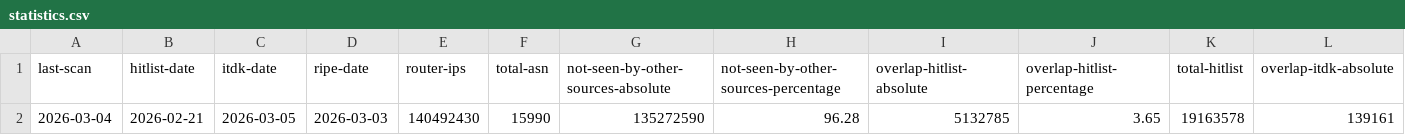
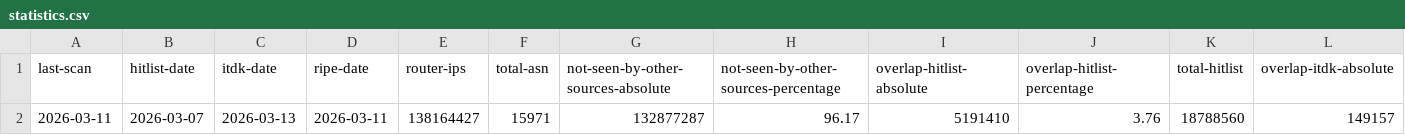
Before and after one commit to netd-tud/ipv6-sra-webpage, a CSV file: static/data/statistics.csv, drawn as a sheet; only a part is shown; removed rows and columns are numbered as before the commit, all else as after; rows hold the shown columns only; the diff names each change by its address in the sheet, - before the commit and + after, or states it on an @@ line.

Commit message:
Update scan data and figures 2026-03-13

```diff
--- a/static/data/statistics.csv
+++ b/static/data/statistics.csv
-row 2: 2026-03-04 | 2026-02-21 | 2026-03-05 | 2026-03-03 | 140492430 | 15990 | 135272590 | 96.28 | 5132785 | 3.65 | 19163578 | 139161
+row 2: 2026-03-11 | 2026-03-07 | 2026-03-13 | 2026-03-11 | 138164427 | 15971 | 132877287 | 96.17 | 5191410 | 3.76 | 18788560 | 149157
```
Also changed, not shown: 7 other files.
